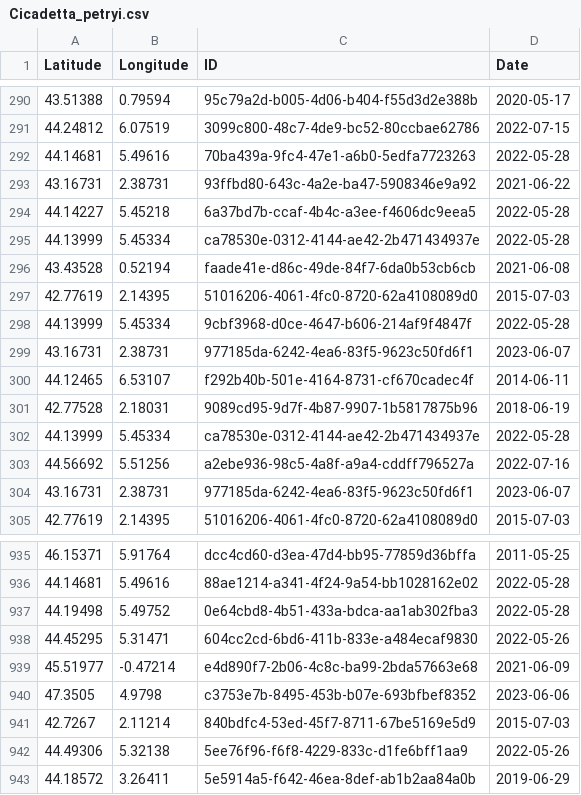
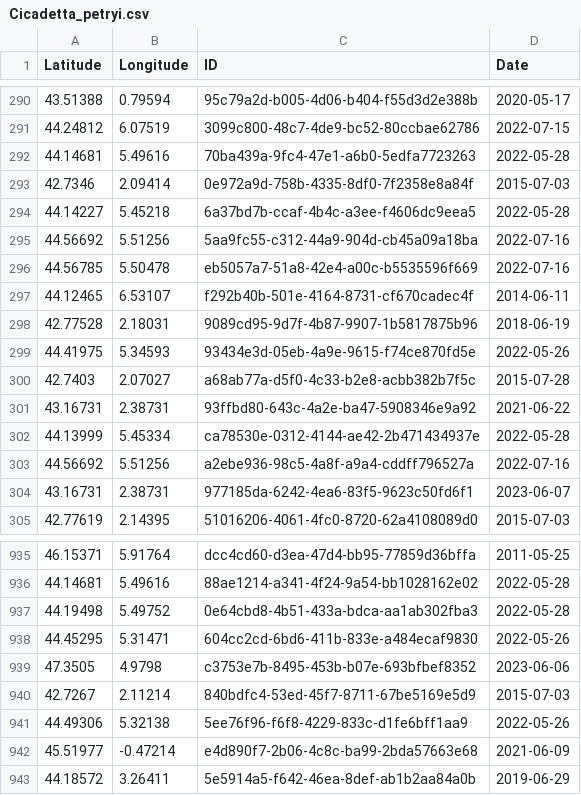
Before and after one commit to CigalesdeFrance/CARTES, a CSV file: BDD/INPN/Cicadetta_petryi.csv, drawn as a sheet; only a part is shown, gaps mark what is left out.

```diff
--- a/BDD/INPN/Cicadetta_petryi.csv
+++ b/BDD/INPN/Cicadetta_petryi.csv
@@ -292,11 +292,11 @@ Latitude,Longitude,ID,Date
 44.14681,5.49616,70ba439a-9fc4-47e1-a6b0-5edfa7723263,2022-05-28
-43.16731,2.38731,93ffbd80-643c-4a2e-ba47-5908346e9a92,2021-06-22
+42.7346,2.09414,0e972a9d-758b-4335-8df0-7f2358e8a84f,2015-07-03
 44.14227,5.45218,6a37bd7b-ccaf-4b4c-a3ee-f4606dc9eea5,2022-05-28
-44.13999,5.45334,ca78530e-0312-4144-ae42-2b471434937e,2022-05-28
-43.43528,0.52194,faade41e-d86c-49de-84f7-6da0b53cb6cb,2021-06-08
-42.77619,2.14395,51016206-4061-4fc0-8720-62a4108089d0,2015-07-03
-44.13999,5.45334,9cbf3968-d0ce-4647-b606-214af9f4847f,2022-05-28
-43.16731,2.38731,977185da-6242-4ea6-83f5-9623c50fd6f1,2023-06-07
+44.56692,5.51256,5aa9fc55-c312-44a9-904d-cb45a09a18ba,2022-07-16
+44.56785,5.50478,eb5057a7-51a8-42e4-a00c-b5535596f669,2022-07-16
 44.12465,6.53107,f292b40b-501e-4164-8731-cf670cadec4f,2014-06-11
 42.77528,2.18031,9089cd95-9d7f-4b87-9907-1b5817875b96,2018-06-19
+44.41975,5.34593,93434e3d-05eb-4a9e-9615-f74ce870fd5e,2022-05-26
+42.7403,2.07027,a68ab77a-d5f0-4c33-b2e8-acbb382b7f5c,2015-07-28
+43.16731,2.38731,93ffbd80-643c-4a2e-ba47-5908346e9a92,2021-06-22
 44.13999,5.45334,ca78530e-0312-4144-ae42-2b471434937e,2022-05-28
@@ -938,3 +938,2 @@ Latitude,Longitude,ID,Date
 44.45295,5.31471,604cc2cd-6bd6-411b-833e-a484ecaf9830,2022-05-26
-45.51977,-0.47214,e4d890f7-2b06-4c8c-ba99-2bda57663e68,2021-06-09
 47.3505,4.9798,c3753e7b-8495-453b-b07e-693bfbef8352,2023-06-06
@@ -942,2 +941,3 @@ Latitude,Longitude,ID,Date
 44.49306,5.32138,5ee76f96-f6f8-4229-833c-d1fe6bff1aa9,2022-05-26
+45.51977,-0.47214,e4d890f7-2b06-4c8c-ba99-2bda57663e68,2021-06-09
 44.18572,3.26411,5e5914a5-f642-46ea-8def-ab1b2aa84a0b,2019-06-29
```
Also changed, not shown: BDD/INPN/Cicada_orni.csv, BDD/INPN/Cicadatra_atra.csv, 13 other files.
